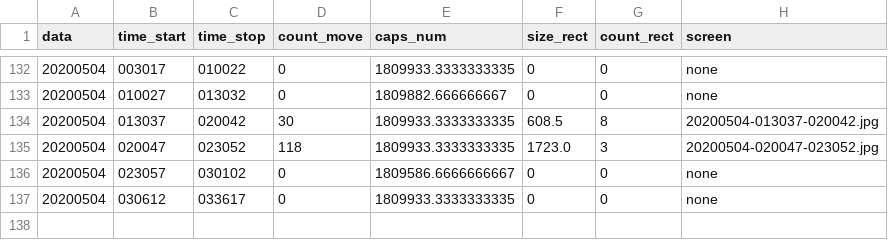
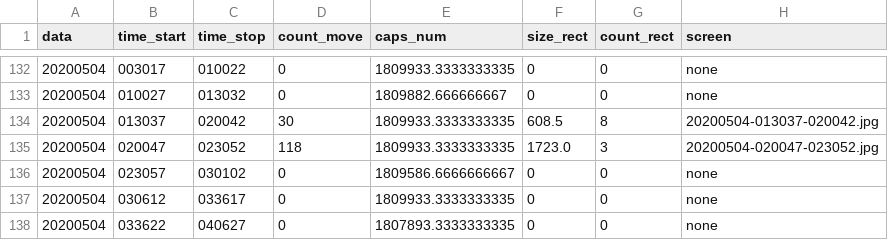
Before and after one commit to va1entei/video_stat1, a CSV file: insec/names.csv, drawn as a sheet; only a part is shown, gaps mark what is left out; the diff names each change by its address in the sheet, - before the commit and + after, or states it on an @@ line.

Commit message:
oinion csv files

```diff
--- a/insec/names.csv
+++ b/insec/names.csv
+row 138: 20200504 | 033622 | 040627 | 0 | 1807893.3333333335 | 0 | 0 | none
```
